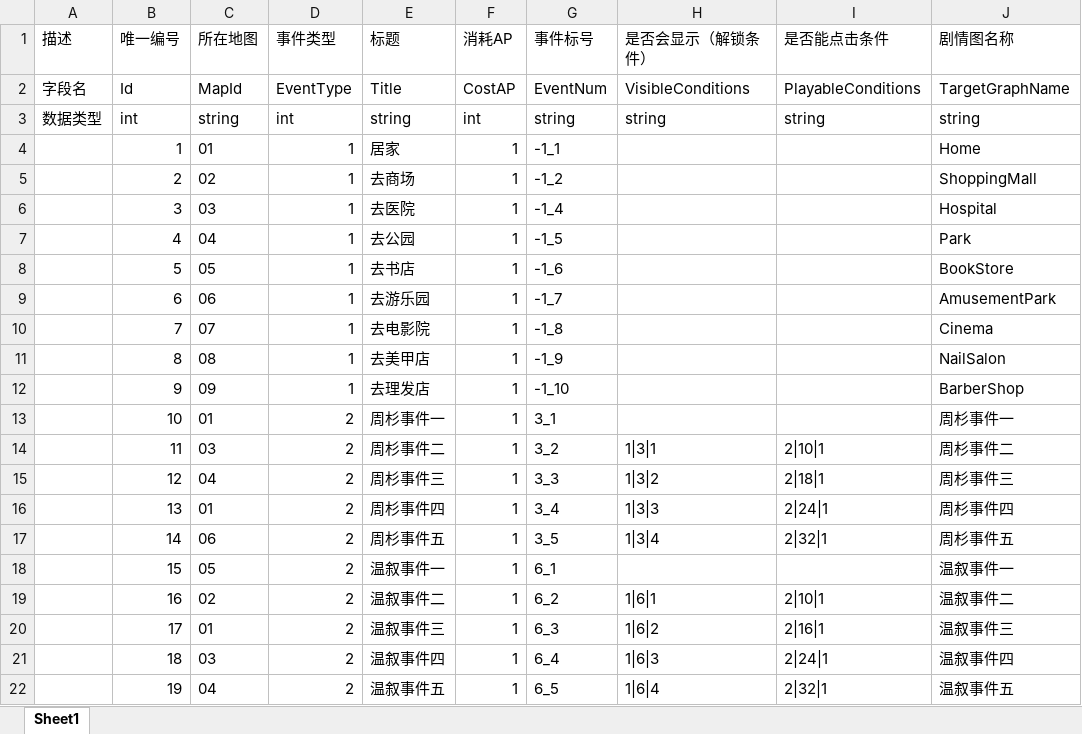
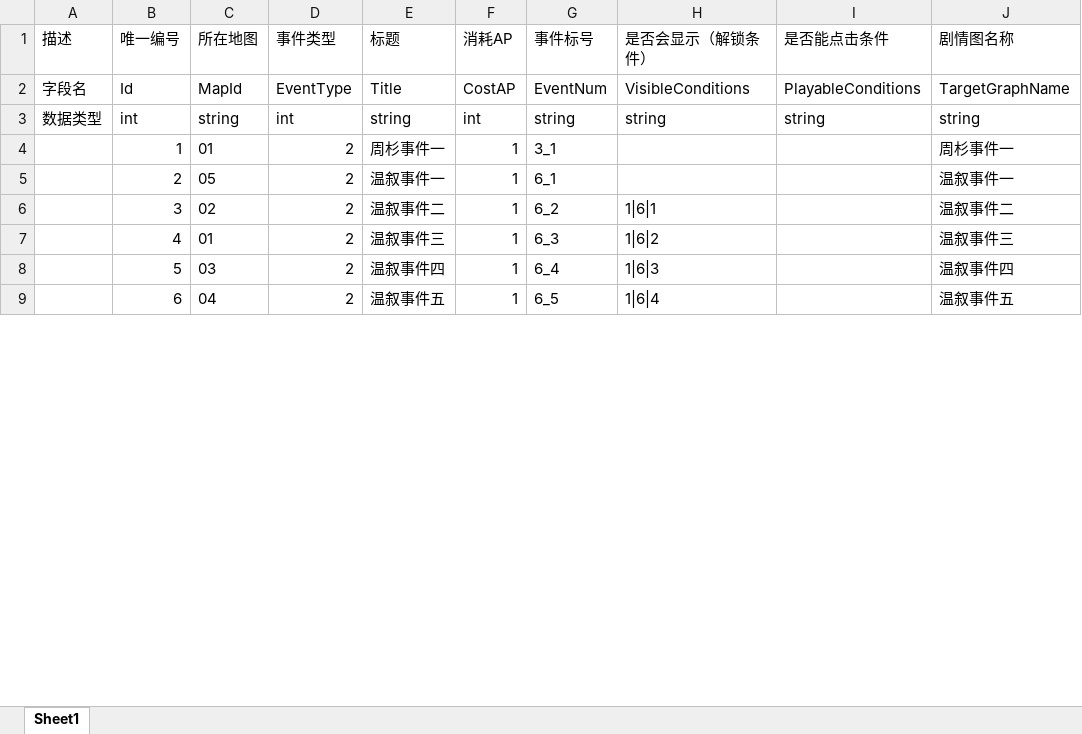
Before and after one commit to huahuak423/gal, an Excel workbook: Assets/Document/云熹约定项目文档/9.事件配置表/特殊事件配置表/特殊事件配置表.xlsx, sheet Sheet1, drawn as a sheet; only a part is shown; values as stored, in another font and other column widths than the file's, no borders; removed rows and columns are numbered as before the commit, all else as after; the diff covers the shown part only; the diff names each change by its address in the sheet, - before the commit and + after, or states it on an @@ line.

```diff
--- a/Assets/Document/云熹约定项目文档/9.事件配置表/特殊事件配置表/特殊事件配置表.xlsx (sheet Sheet1)
+++ b/Assets/Document/云熹约定项目文档/9.事件配置表/特殊事件配置表/特殊事件配置表.xlsx (sheet Sheet1)
-D4 (事件类型): 1
+D4 (事件类型): 2
-E4 (标题): 居家
+E4 (标题): 周杉事件一
-G4 (事件标号): -1_1
+G4 (事件标号): 3_1
-J4 (剧情图名称): Home
+J4 (剧情图名称): 周杉事件一
-row 5:  | 2 | 02 | 1 | 去商场 | 1 | -1_2 |  |  | ShoppingMall
-row 6:  | 3 | 03 | 1 | 去医院 | 1 | -1_4 |  |  | Hospital
-row 7:  | 4 | 04 | 1 | 去公园 | 1 | -1_5 |  |  | Park
-row 8:  | 5 | 05 | 1 | 去书店 | 1 | -1_6 |  |  | BookStore
-row 9:  | 6 | 06 | 1 | 去游乐园 | 1 | -1_7 |  |  | AmusementPark
-row 10:  | 7 | 07 | 1 | 去电影院 | 1 | -1_8 |  |  | Cinema
-row 11:  | 8 | 08 | 1 | 去美甲店 | 1 | -1_9 |  |  | NailSalon
-row 12:  | 9 | 09 | 1 | 去理发店 | 1 | -1_10 |  |  | BarberShop
-row 13:  | 10 | 01 | 2 | 周杉事件一 | 1 | 3_1 |  |  | 周杉事件一
-row 14:  | 11 | 03 | 2 | 周杉事件二 | 1 | 3_2 | 1|3|1 | 2|10|1 | 周杉事件二
-row 15:  | 12 | 04 | 2 | 周杉事件三 | 1 | 3_3 | 1|3|2 | 2|18|1 | 周杉事件三
-row 16:  | 13 | 01 | 2 | 周杉事件四 | 1 | 3_4 | 1|3|3 | 2|24|1 | 周杉事件四
-row 17:  | 14 | 06 | 2 | 周杉事件五 | 1 | 3_5 | 1|3|4 | 2|32|1 | 周杉事件五
-B5 (唯一编号): 15
+B5 (唯一编号): 2
-B6 (唯一编号): 16
+B6 (唯一编号): 3
-I6 (是否能点击条件): 2|10|1
+I6 (是否能点击条件): (empty)
-B7 (唯一编号): 17
+B7 (唯一编号): 4
-I7 (是否能点击条件): 2|16|1
+I7 (是否能点击条件): (empty)
-B8 (唯一编号): 18
+B8 (唯一编号): 5
-I8 (是否能点击条件): 2|24|1
+I8 (是否能点击条件): (empty)
-B9 (唯一编号): 19
+B9 (唯一编号): 6
-I9 (是否能点击条件): 2|32|1
+I9 (是否能点击条件): (empty)
```
Also changed, not shown: 10 removed rows and 1 edited cell elsewhere in this sheet, 6 other files.
